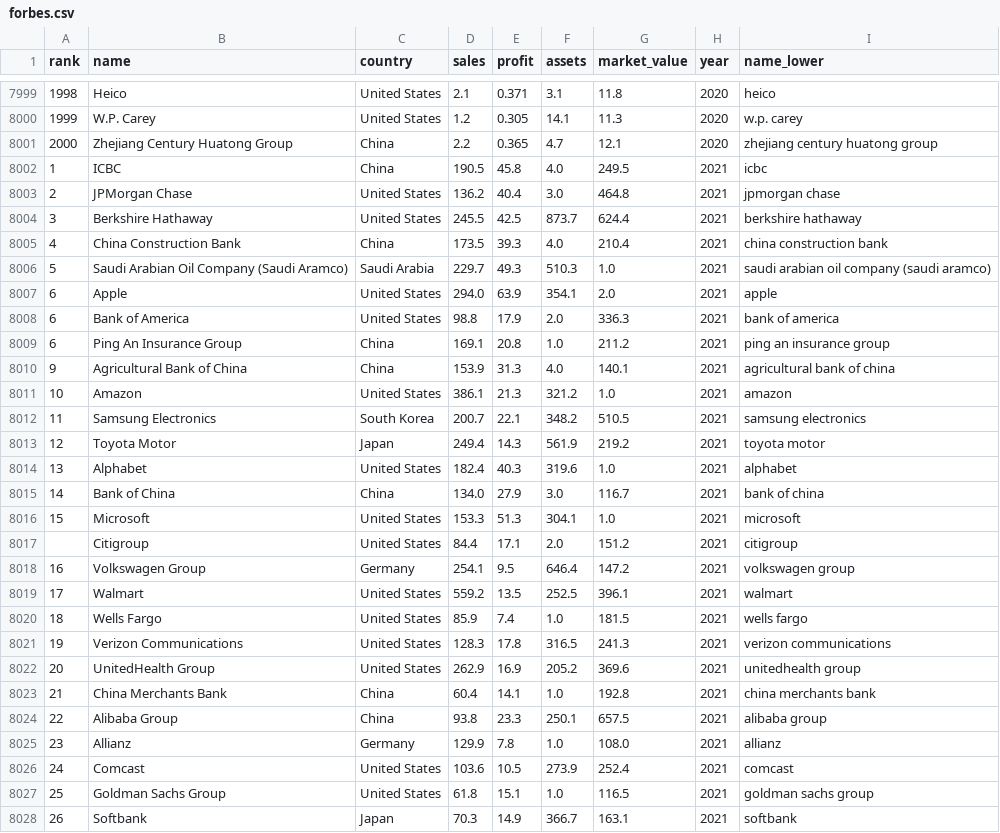
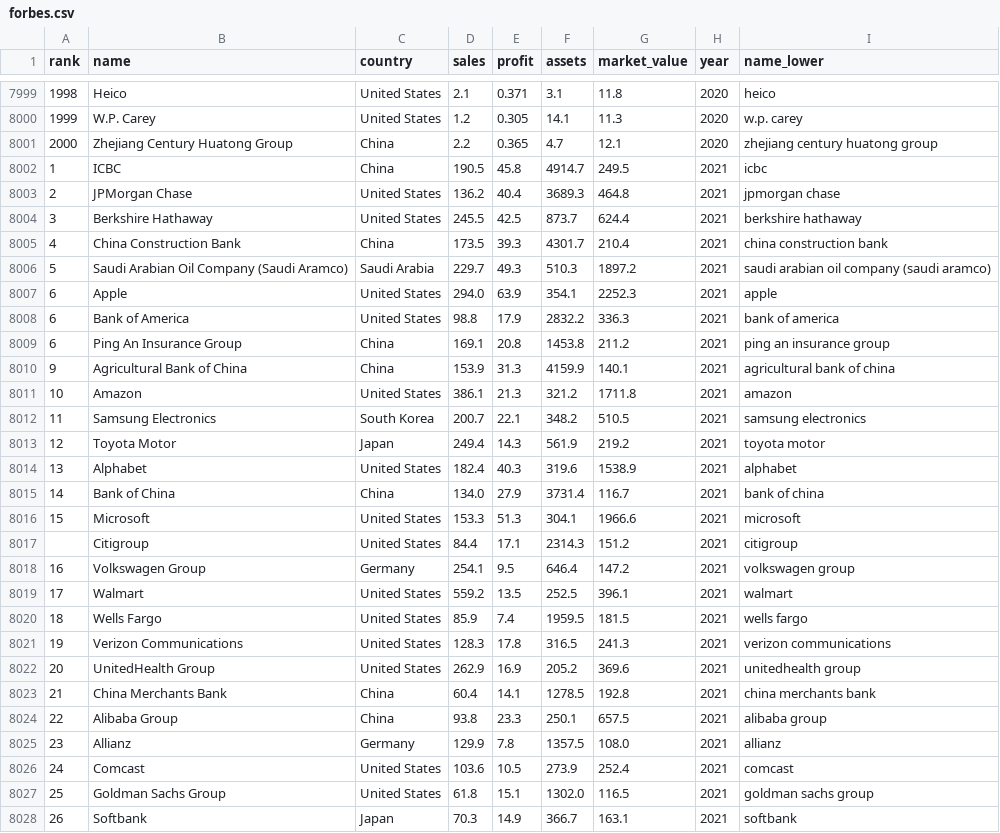
Before and after one commit to shreyss99/Forbes-NYSE-Company-Analysis, a CSV file: data/forbes.csv, drawn as a sheet; only a part is shown, gaps mark what is left out; the diff covers the shown part only.

```diff
--- a/data/forbes.csv
+++ b/data/forbes.csv
@@ -8001,28 +8001,28 @@ rank,name,country,sales,profit,assets,market_value,year,name_lower
 2000,Zhejiang Century Huatong Group,China,2.2,0.365,4.7,12.1,2020,zhejiang century huatong group
-1,ICBC,China,190.5,45.8,4.0,249.5,2021,icbc
-2,JPMorgan Chase,United States,136.2,40.4,3.0,464.8,2021,jpmorgan chase
+1,ICBC,China,190.5,45.8,4914.7,249.5,2021,icbc
+2,JPMorgan Chase,United States,136.2,40.4,3689.3,464.8,2021,jpmorgan chase
 3,Berkshire Hathaway,United States,245.5,42.5,873.7,624.4,2021,berkshire hathaway
-4,China Construction Bank,China,173.5,39.3,4.0,210.4,2021,china construction bank
-5,Saudi Arabian Oil Company (Saudi Aramco),Saudi Arabia,229.7,49.3,510.3,1.0,2021,saudi arabian oil company (saudi aramco)
-6,Apple,United States,294.0,63.9,354.1,2.0,2021,apple
-6,Bank of America,United States,98.8,17.9,2.0,336.3,2021,bank of america
-6,Ping An Insurance Group,China,169.1,20.8,1.0,211.2,2021,ping an insurance group
-9,Agricultural Bank of China,China,153.9,31.3,4.0,140.1,2021,agricultural bank of china
-10,Amazon,United States,386.1,21.3,321.2,1.0,2021,amazon
+4,China Construction Bank,China,173.5,39.3,4301.7,210.4,2021,china construction bank
+5,Saudi Arabian Oil Company (Saudi Aramco),Saudi Arabia,229.7,49.3,510.3,1897.2,2021,saudi arabian oil company (saudi aramco)
+6,Apple,United States,294.0,63.9,354.1,2252.3,2021,apple
+6,Bank of America,United States,98.8,17.9,2832.2,336.3,2021,bank of america
+6,Ping An Insurance Group,China,169.1,20.8,1453.8,211.2,2021,ping an insurance group
+9,Agricultural Bank of China,China,153.9,31.3,4159.9,140.1,2021,agricultural bank of china
+10,Amazon,United States,386.1,21.3,321.2,1711.8,2021,amazon
 11,Samsung Electronics,South Korea,200.7,22.1,348.2,510.5,2021,samsung electronics
 12,Toyota Motor,Japan,249.4,14.3,561.9,219.2,2021,toyota motor
-13,Alphabet,United States,182.4,40.3,319.6,1.0,2021,alphabet
-14,Bank of China,China,134.0,27.9,3.0,116.7,2021,bank of china
-15,Microsoft,United States,153.3,51.3,304.1,1.0,2021,microsoft
-,Citigroup,United States,84.4,17.1,2.0,151.2,2021,citigroup
+13,Alphabet,United States,182.4,40.3,319.6,1538.9,2021,alphabet
+14,Bank of China,China,134.0,27.9,3731.4,116.7,2021,bank of china
+15,Microsoft,United States,153.3,51.3,304.1,1966.6,2021,microsoft
+,Citigroup,United States,84.4,17.1,2314.3,151.2,2021,citigroup
 16,Volkswagen Group,Germany,254.1,9.5,646.4,147.2,2021,volkswagen group
 17,Walmart,United States,559.2,13.5,252.5,396.1,2021,walmart
-18,Wells Fargo,United States,85.9,7.4,1.0,181.5,2021,wells fargo
+18,Wells Fargo,United States,85.9,7.4,1959.5,181.5,2021,wells fargo
 19,Verizon Communications,United States,128.3,17.8,316.5,241.3,2021,verizon communications
 20,UnitedHealth Group,United States,262.9,16.9,205.2,369.6,2021,unitedhealth group
-21,China Merchants Bank,China,60.4,14.1,1.0,192.8,2021,china merchants bank
+21,China Merchants Bank,China,60.4,14.1,1278.5,192.8,2021,china merchants bank
 22,Alibaba Group,China,93.8,23.3,250.1,657.5,2021,alibaba group
-23,Allianz,Germany,129.9,7.8,1.0,108.0,2021,allianz
+23,Allianz,Germany,129.9,7.8,1357.5,108.0,2021,allianz
 24,Comcast,United States,103.6,10.5,273.9,252.4,2021,comcast
-25,Goldman Sachs Group,United States,61.8,15.1,1.0,116.5,2021,goldman sachs group
+25,Goldman Sachs Group,United States,61.8,15.1,1302.0,116.5,2021,goldman sachs group
 26,Softbank,Japan,70.3,14.9,366.7,163.1,2021,softbank
```
Also changed, not shown: 118 edited cells elsewhere in this file, 1 other file.
